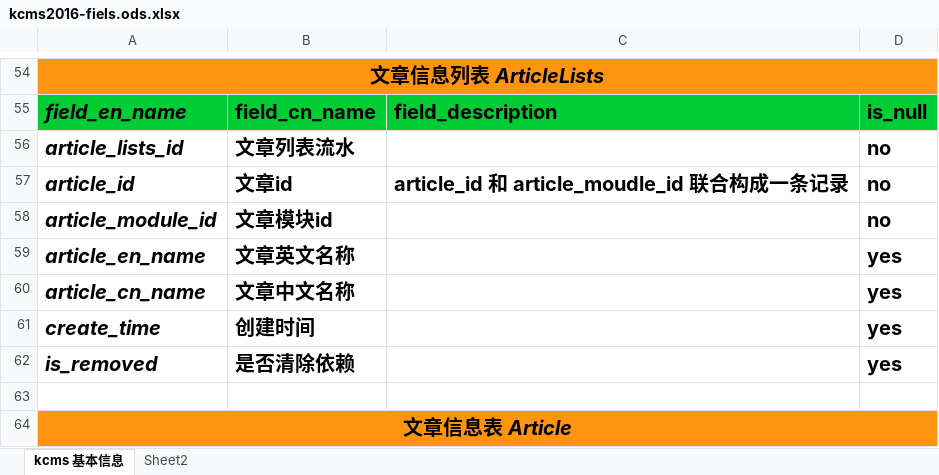
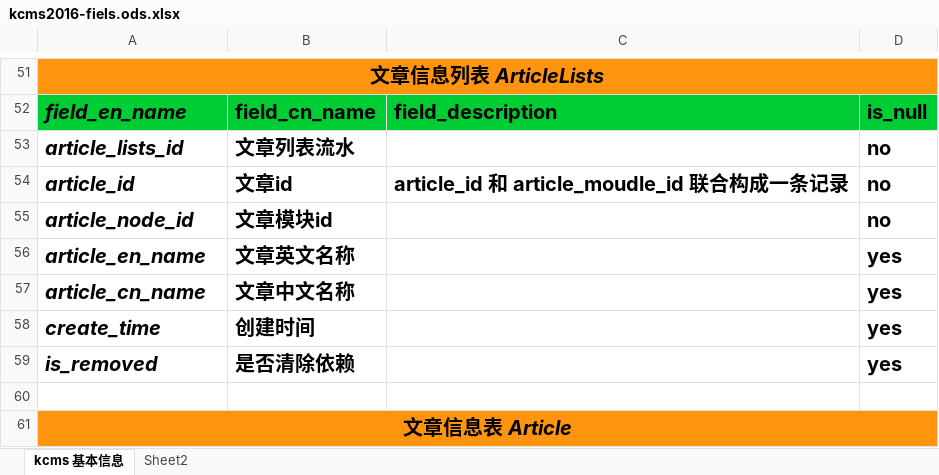
Before and after one commit to kylbiz/kcms-server, an Excel workbook: docs/kcms2016-fiels.ods.xlsx, sheet kcms 基本信息, drawn as a sheet; only a part is shown, gaps mark what is left out; values as stored, in another font and other column widths than the file's, no borders; addresses are those after the commit; the diff covers the shown part only; the diff names each change by its address in the sheet, - before the commit and + after, or states it on an @@ line.

```diff
--- a/docs/kcms2016-fiels.ods.xlsx (sheet kcms 基本信息)
+++ b/docs/kcms2016-fiels.ods.xlsx (sheet kcms 基本信息)
-A55: article_module_id
+A55: article_node_id
```
Also changed, not shown: 1 added row, 9 removed rows, 4 hidden or unhidden rows, 10 edited cells, cell formats and merged cells elsewhere in this sheet, hidden cells, 12 other files.
